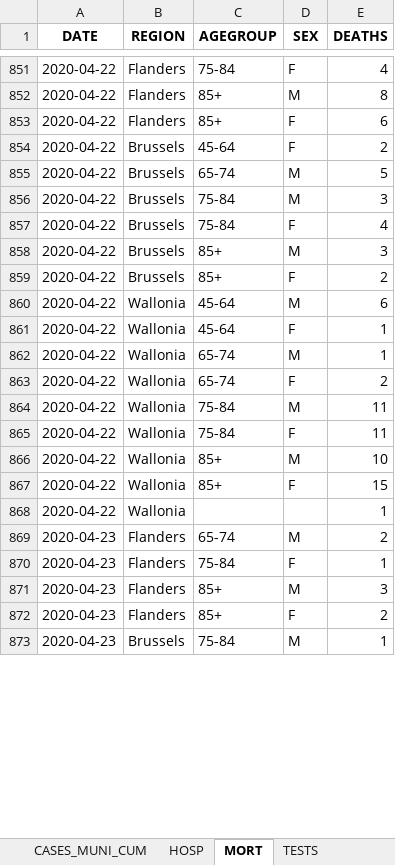
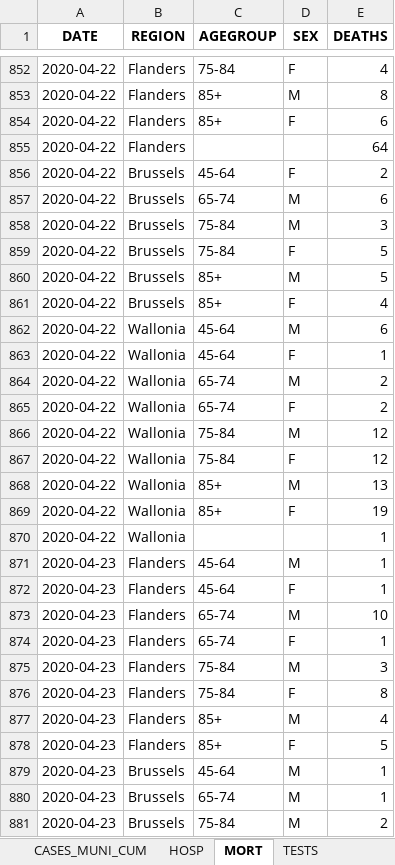
Before and after one commit to covid19-eu-zh/covid19-eu-data, an Excel workbook: documents/daily/be/COVID19BE.xlsx, sheet MORT, drawn as a sheet; only a part is shown, gaps mark what is left out; values as stored, in another font and other column widths than the file's, no borders; addresses are those after the commit; the diff covers the shown part only; the diff names each change by its address in the sheet, - before the commit and + after, or states it on an @@ line.

```diff
--- a/documents/daily/be/COVID19BE.xlsx (sheet MORT)
+++ b/documents/daily/be/COVID19BE.xlsx (sheet MORT)
+row 855: 2020-04-22 | Flanders |  |  | 64
-E857 (DEATHS): 5
+E857 (DEATHS): 6
-E859 (DEATHS): 4
+E859 (DEATHS): 5
-E860 (DEATHS): 3
+E860 (DEATHS): 5
-E861 (DEATHS): 2
+E861 (DEATHS): 4
-E864 (DEATHS): 1
+E864 (DEATHS): 2
-E866:E867 (DEATHS): 11
+E866:E867 (DEATHS): 12
-E868 (DEATHS): 10
+E868 (DEATHS): 13
-E869 (DEATHS): 15
+E869 (DEATHS): 19
+row 871: 2020-04-23 | Flanders | 45-64 | M | 1
+row 872: 2020-04-23 | Flanders | 45-64 | F | 1
-E873 (DEATHS): 2
+E873 (DEATHS): 10
-C874 (AGEGROUP): 75-84
+C874 (AGEGROUP): 65-74
-C875 (AGEGROUP): 85+
+C875 (AGEGROUP): 75-84
+row 876: 2020-04-23 | Flanders | 75-84 | F | 8
+row 877: 2020-04-23 | Flanders | 85+ | M | 4
-E878 (DEATHS): 2
+E878 (DEATHS): 5
+row 879: 2020-04-23 | Brussels | 45-64 | M | 1
-C880 (AGEGROUP): 75-84
+C880 (AGEGROUP): 65-74
+row 881: 2020-04-23 | Brussels | 75-84 | M | 2
```
Also changed, not shown: 22 added rows, 1 removed row and 23 edited cells elsewhere in this sheet, sheet CASES_MUNI, sheet CASES_AGESEX, sheet CASES_MUNI_CUM, sheet HOSP, sheet TESTS, 6 other files.
